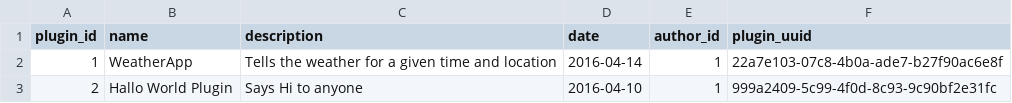
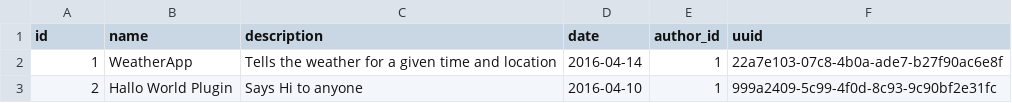
Before and after one commit to cyrillc/martin, a CSV file: backend/src/main/resources/database/unit-tests/pluginTest/plugin.csv, drawn as a sheet.

Commit message:
Fixing Unit-Tests

```diff
--- a/backend/src/main/resources/database/unit-tests/pluginTest/plugin.csv
+++ b/backend/src/main/resources/database/unit-tests/pluginTest/plugin.csv
@@ -1,2 +1,2 @@
-plugin_id,name,description,date,author_id,plugin_uuid
+id,name,description,date,author_id,uuid
 1,WeatherApp,Tells the weather for a given time and location, 2016-04-14,1,22a7e103-07c8-4b0a-ade7-b27f90ac6e8f
```
Also changed, not shown: 12 other files.
